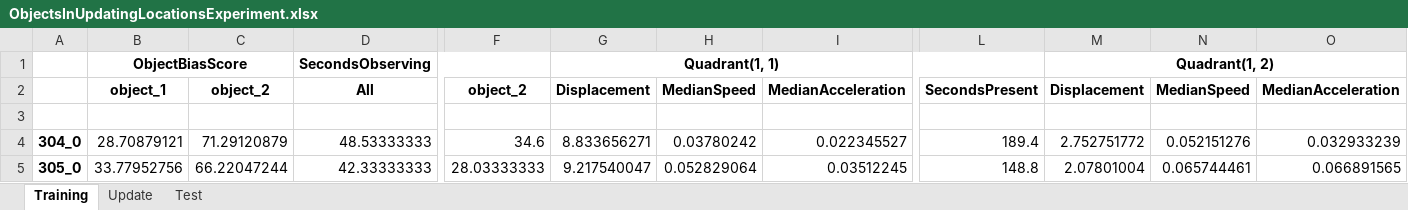
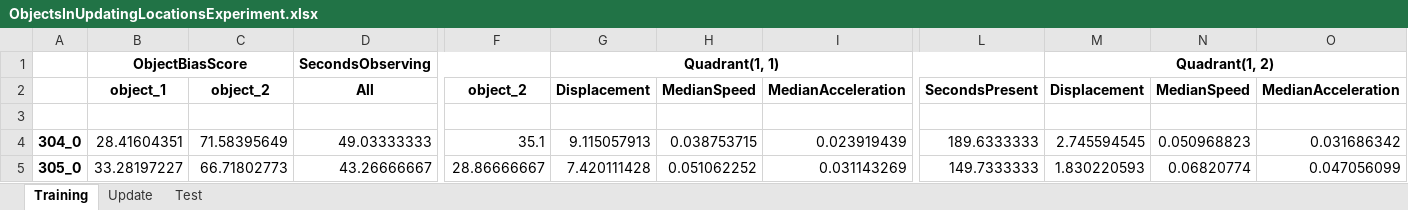
Before and after one commit to caniko/BiKiPy, an Excel workbook: examples/sequence/OUL/output/10_5/ObjectsInUpdatingLocationsExperiment.xlsx, sheet Training, drawn as a sheet; only a part is shown, gaps mark what is left out; values as stored, in another font and other column widths than the file's, no borders; the diff covers the shown part only; the diff names each change by its address in the sheet, - before the commit and + after, or states it on an @@ line.

```diff
--- a/examples/sequence/OUL/output/10_5/ObjectsInUpdatingLocationsExperiment.xlsx (sheet Training)
+++ b/examples/sequence/OUL/output/10_5/ObjectsInUpdatingLocationsExperiment.xlsx (sheet Training)
-B4: 28.70879121
+B4: 28.41604351
-C4: 71.29120879
+C4: 71.58395649
-D4: 48.53333333
+D4: 49.03333333
-F4: 34.6
+F4: 35.1
-G4: 8.833656271
+G4: 9.115057913
-H4: 0.03780242
+H4: 0.038753715
-I4: 0.022345527
+I4: 0.023919439
-L4: 189.4
+L4: 189.6333333
-M4: 2.752751772
+M4: 2.745594545
-N4: 0.052151276
+N4: 0.050968823
-O4: 0.032933239
+O4: 0.031686342
-B5: 33.77952756
+B5: 33.28197227
-C5: 66.22047244
+C5: 66.71802773
-D5: 42.33333333
+D5: 43.26666667
-F5: 28.03333333
+F5: 28.86666667
-G5: 9.217540047
+G5: 7.420111428
-H5: 0.052829064
+H5: 0.051062252
-I5: 0.03512245
+I5: 0.031143269
-L5: 148.8
+L5: 149.7333333
-M5: 2.07801004
+M5: 1.830220593
-N5: 0.065744461
+N5: 0.06820774
-O5: 0.066891565
+O5: 0.047056099
```
Also changed, not shown: 598 edited cells elsewhere in this sheet, sheet Test, sheet Update, examples/sequence/OUL/output/10_10/ObjectsInUpdatingLocationsExperiment.xlsx, 3 other files.
